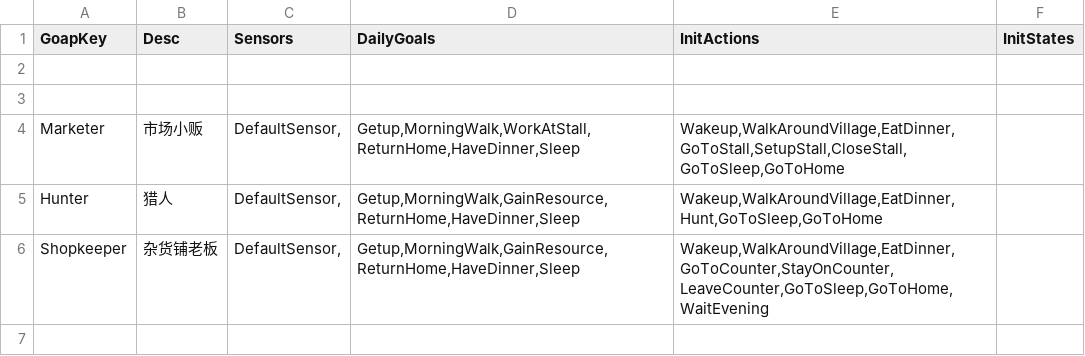
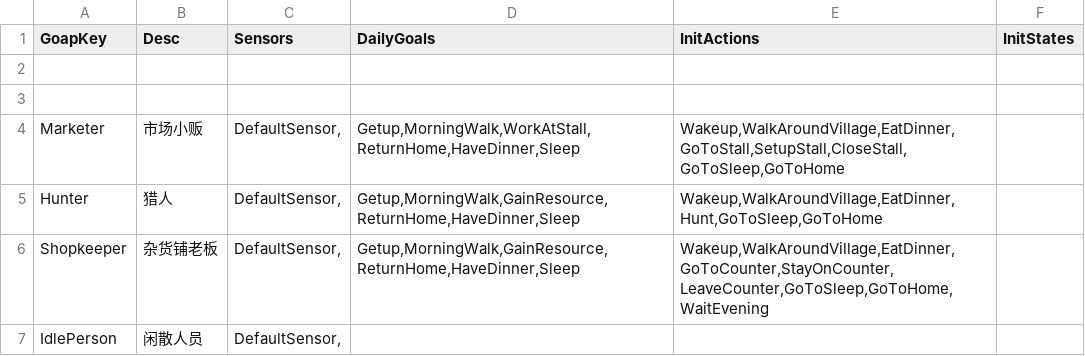
Before and after one commit to unphics/ikun, a CSV file: Config/Goap/GoapConfig.csv, drawn as a sheet; the diff names each change by its address in the sheet, - before the commit and + after, or states it on an @@ line.

```diff
--- a/Config/Goap/GoapConfig.csv
+++ b/Config/Goap/GoapConfig.csv
+row 7: IdlePerson | 闲散人员 | DefaultSensor,
```
Also changed, not shown: 3 other files.
